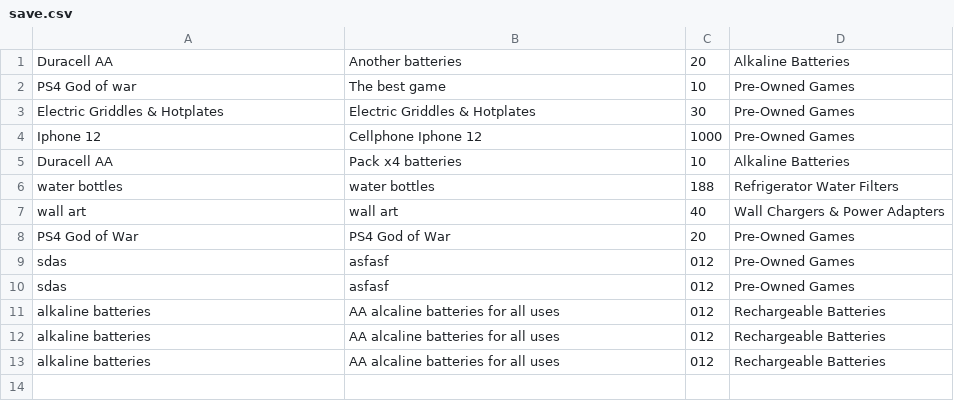
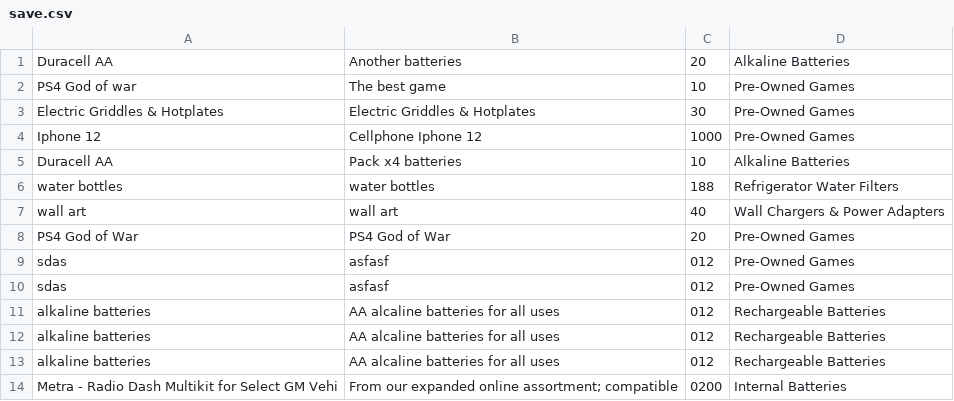
Before and after one commit to Facurg96/Final_project, a CSV file: feedback/save.csv, drawn as a sheet; the diff names each change by its address in the sheet, - before the commit and + after, or states it on an @@ line.

```diff
--- a/feedback/save.csv
+++ b/feedback/save.csv
+row 14: Metra - Radio Dash Multikit for Select GM Vehi | From our expanded online assortment; compatible | 0200 | Internal Batteries
```
Also changed, not shown: 9 other files.
